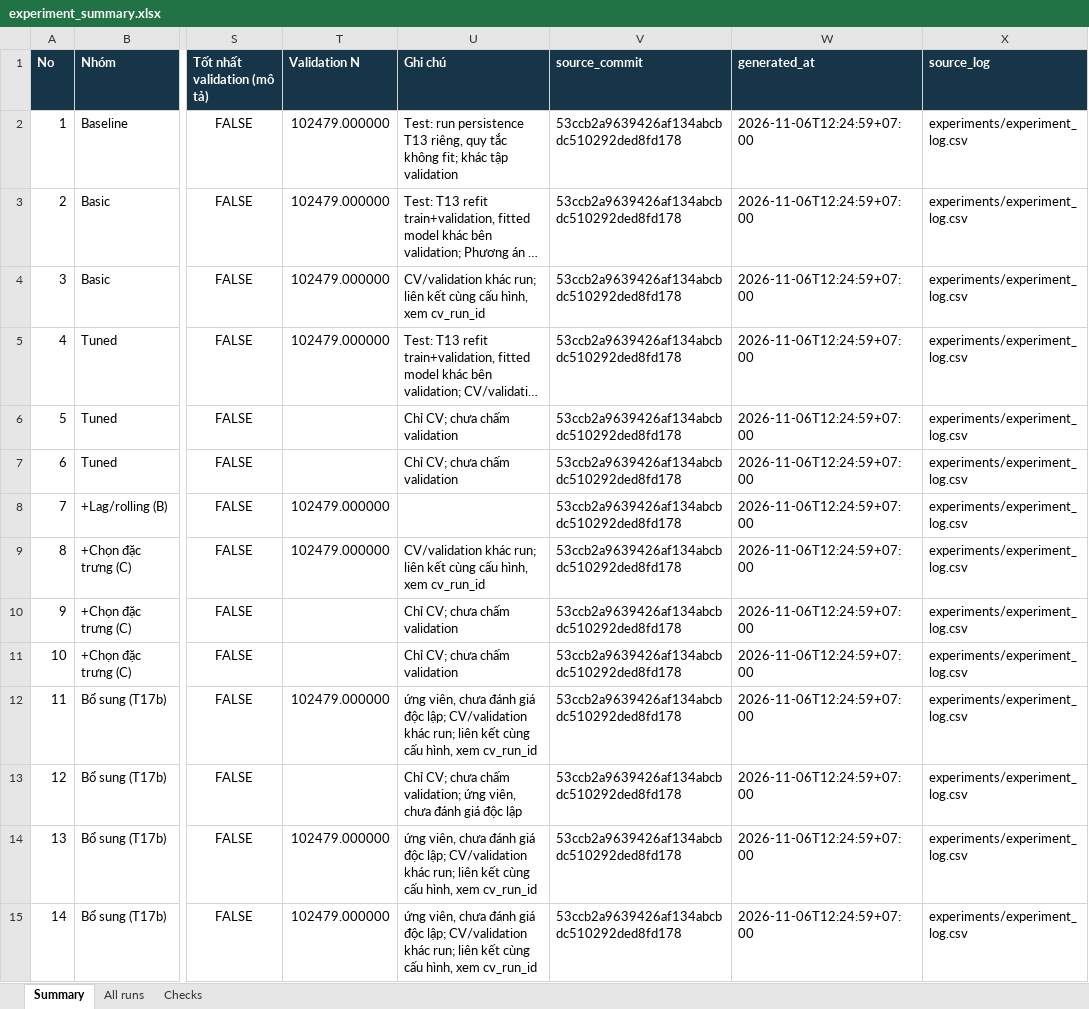
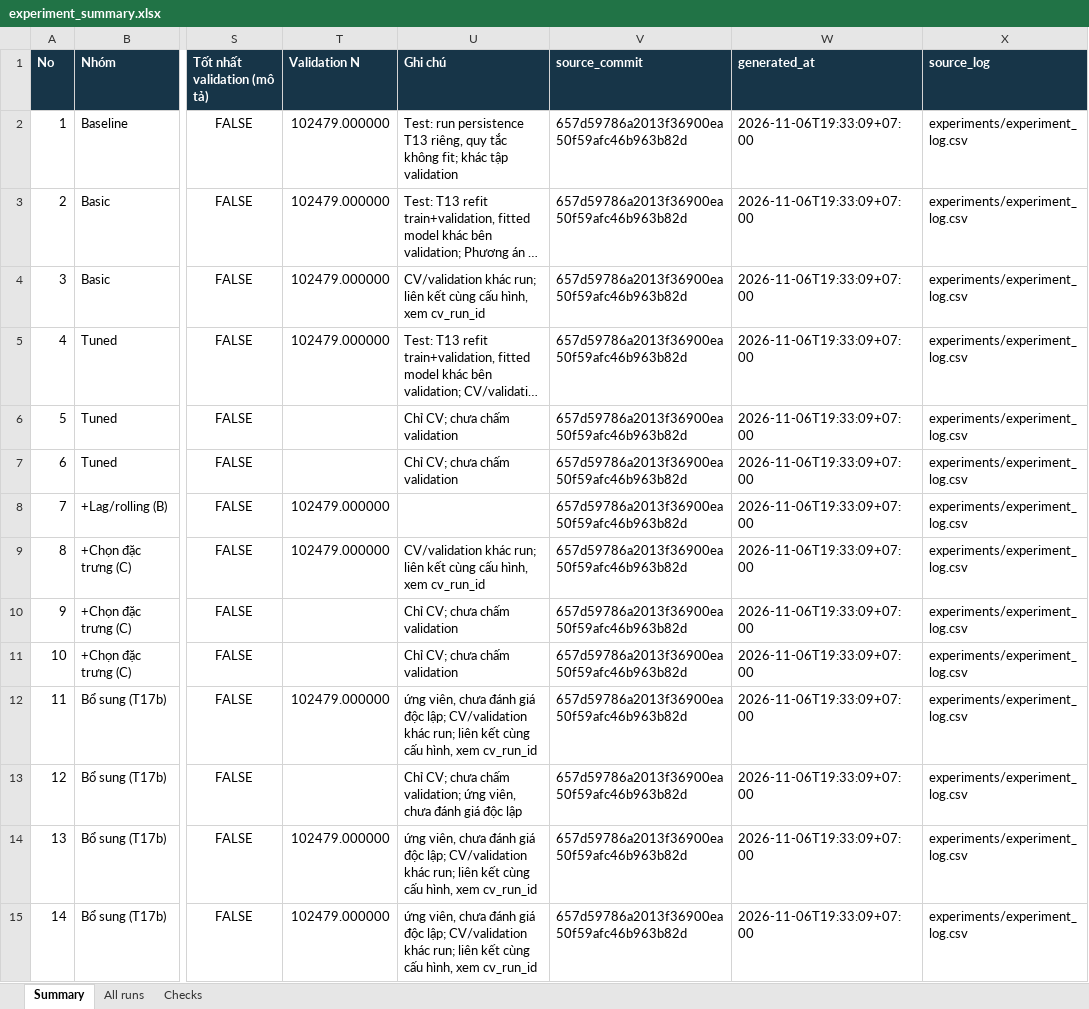
Before and after one commit to Shirayuki266/SGU26k2_Machine_Learning_Group, an Excel workbook: Đồ án cuối kì/reports/tables/experiment_summary.xlsx, sheet Summary, drawn as a sheet; only a part is shown, gaps mark what is left out; long unchanged cells end in …; values as stored, in another font and other column widths than the file's, no borders; the diff covers the shown part only; the diff names each change by its address in the sheet, - before the commit and + after, or states it on an @@ line.

```diff
--- a/Đồ án cuối kì/reports/tables/experiment_summary.xlsx (sheet Summary)
+++ b/Đồ án cuối kì/reports/tables/experiment_summary.xlsx (sheet Summary)
-V2:V15 (source_commit): 53ccb2a9639426af134abcbdc510292ded8fd178
+V2:V15 (source_commit): 657d59786a2013f36900ea50f59afc46b963b82d
-W2:W15 (generated_at): 2026-11-06T12:24:59+07:00
+W2:W15 (generated_at): 2026-11-06T19:33:09+07:00
```
Also changed, not shown: 27 edited cells elsewhere in this sheet, 9 other files.
